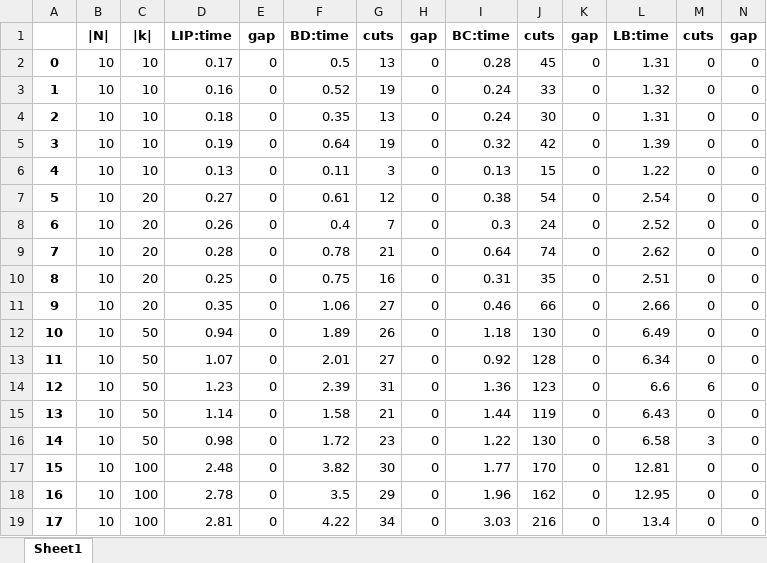
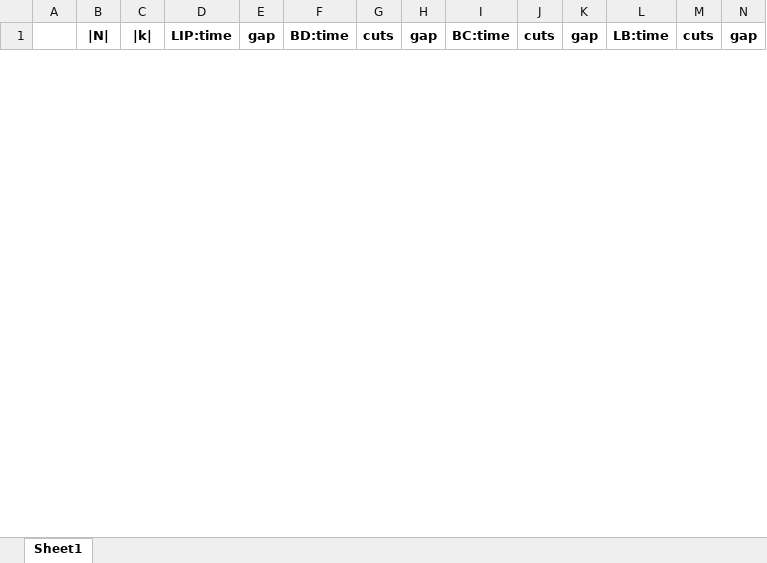
Before and after one commit to dubo0111/Python, an Excel workbook: Two-stage Recoverable FLP/Local Branching/output.xlsx, sheet Sheet1, drawn as a sheet; only a part is shown; values as stored, in another font and other column widths than the file's, no borders; removed rows and columns are numbered as before the commit, all else as after; rows hold the shown columns only; the diff covers the shown part only; the diff names each change by its address in the sheet, - before the commit and + after, or states it on an @@ line.

```diff
--- a/Two-stage Recoverable FLP/Local Branching/output.xlsx (sheet Sheet1)
+++ b/Two-stage Recoverable FLP/Local Branching/output.xlsx (sheet Sheet1)
-row 2: 0 | 10 | 10 | 0.17 | 0 | 0.5 | 13 | 0 | 0.28 | 45 | 0 | 1.31 | 0 | 0
-row 3: 1 | 10 | 10 | 0.16 | 0 | 0.52 | 19 | 0 | 0.24 | 33 | 0 | 1.32 | 0 | 0
-row 4: 2 | 10 | 10 | 0.18 | 0 | 0.35 | 13 | 0 | 0.24 | 30 | 0 | 1.31 | 0 | 0
-row 5: 3 | 10 | 10 | 0.19 | 0 | 0.64 | 19 | 0 | 0.32 | 42 | 0 | 1.39 | 0 | 0
-row 6: 4 | 10 | 10 | 0.13 | 0 | 0.11 | 3 | 0 | 0.13 | 15 | 0 | 1.22 | 0 | 0
-row 7: 5 | 10 | 20 | 0.27 | 0 | 0.61 | 12 | 0 | 0.38 | 54 | 0 | 2.54 | 0 | 0
-row 8: 6 | 10 | 20 | 0.26 | 0 | 0.4 | 7 | 0 | 0.3 | 24 | 0 | 2.52 | 0 | 0
-row 9: 7 | 10 | 20 | 0.28 | 0 | 0.78 | 21 | 0 | 0.64 | 74 | 0 | 2.62 | 0 | 0
-row 10: 8 | 10 | 20 | 0.25 | 0 | 0.75 | 16 | 0 | 0.31 | 35 | 0 | 2.51 | 0 | 0
-row 11: 9 | 10 | 20 | 0.35 | 0 | 1.06 | 27 | 0 | 0.46 | 66 | 0 | 2.66 | 0 | 0
-row 12: 10 | 10 | 50 | 0.94 | 0 | 1.89 | 26 | 0 | 1.18 | 130 | 0 | 6.49 | 0 | 0
-row 13: 11 | 10 | 50 | 1.07 | 0 | 2.01 | 27 | 0 | 0.92 | 128 | 0 | 6.34 | 0 | 0
-row 14: 12 | 10 | 50 | 1.23 | 0 | 2.39 | 31 | 0 | 1.36 | 123 | 0 | 6.6 | 6 | 0
-row 15: 13 | 10 | 50 | 1.14 | 0 | 1.58 | 21 | 0 | 1.44 | 119 | 0 | 6.43 | 0 | 0
-row 16: 14 | 10 | 50 | 0.98 | 0 | 1.72 | 23 | 0 | 1.22 | 130 | 0 | 6.58 | 3 | 0
-row 17: 15 | 10 | 100 | 2.48 | 0 | 3.82 | 30 | 0 | 1.77 | 170 | 0 | 12.81 | 0 | 0
-row 18: 16 | 10 | 100 | 2.78 | 0 | 3.5 | 29 | 0 | 1.96 | 162 | 0 | 12.95 | 0 | 0
-row 19: 17 | 10 | 100 | 2.81 | 0 | 4.22 | 34 | 0 | 3.03 | 216 | 0 | 13.4 | 0 | 0
```
Also changed, not shown: 1 added row and 32 removed rows elsewhere in this sheet, 9 other files.
